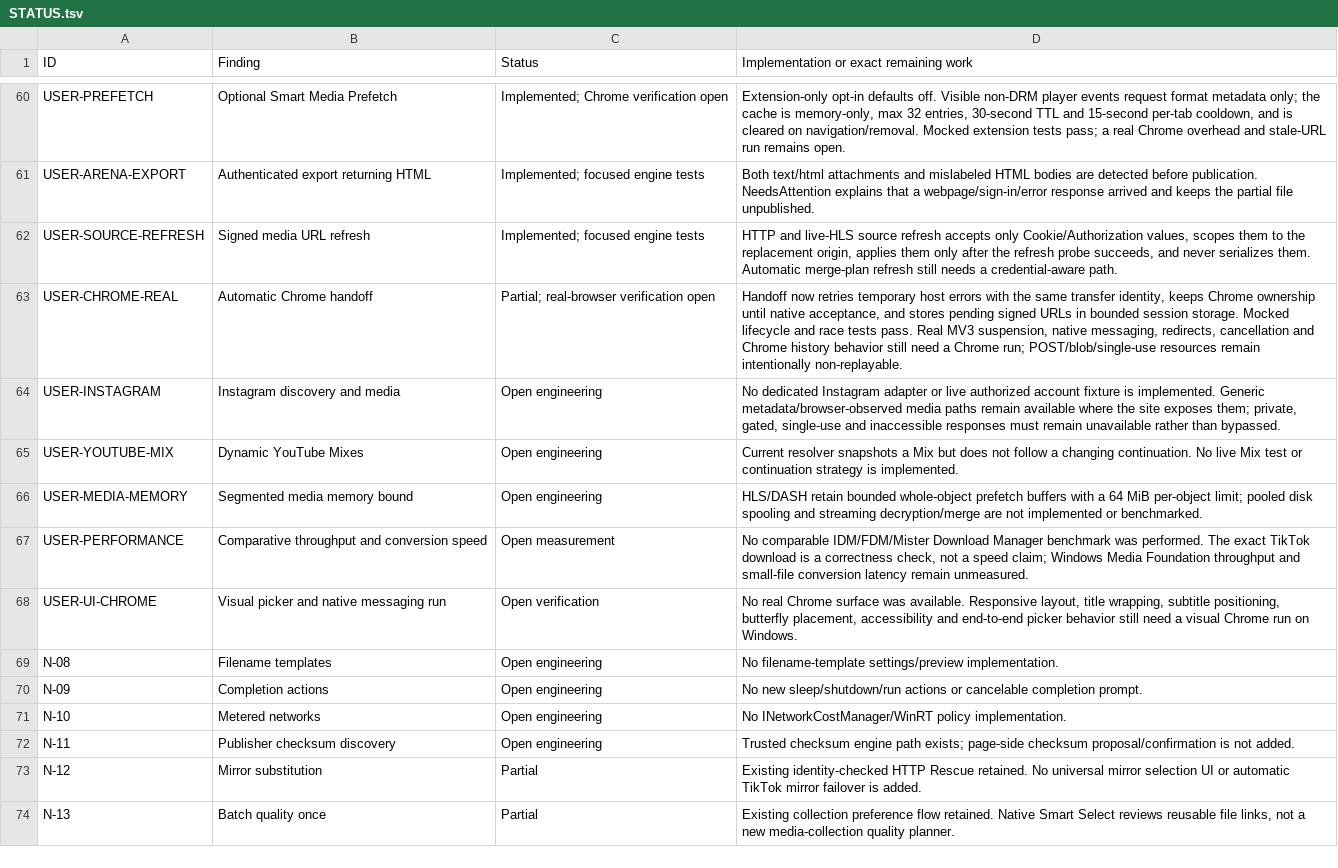
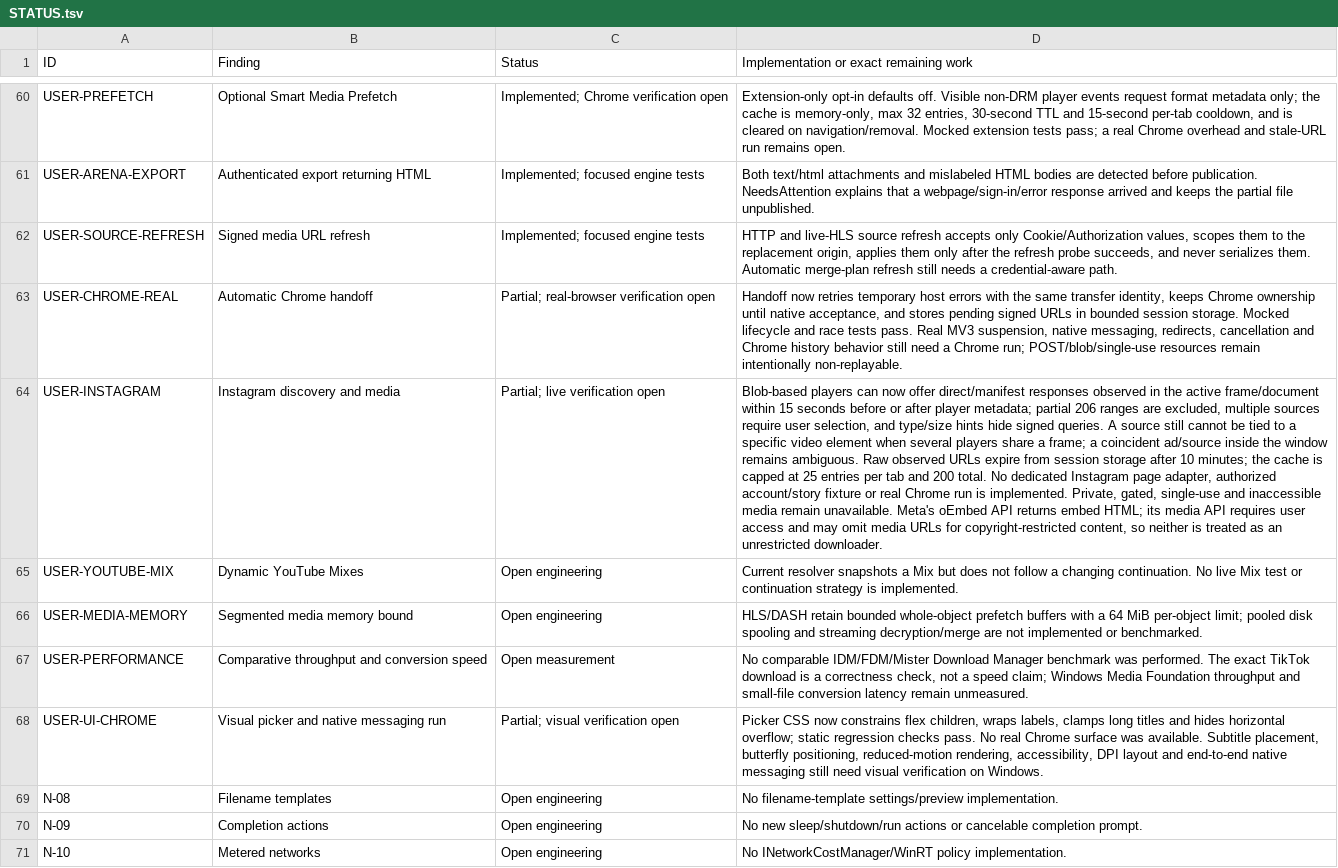
Before and after one commit to DarkOrbitWeaver/VESPER, a TSV file: DOCUMENTATION/STATUS.tsv, drawn as a sheet; only a part is shown, gaps mark what is left out; the shorter side is filled out with more unchanged rows; the diff names each change by its address in the sheet, - before the commit and + after, or states it on an @@ line.

Commit message:
fix Instagram source discovery

```diff
--- a/DOCUMENTATION/STATUS.tsv
+++ b/DOCUMENTATION/STATUS.tsv
-C64 (Status): Open engineering
+C64 (Status): Partial; live verification open
-D64: No dedicated Instagram adapter or live authorized account fixture is implemented. Generic metadata/browser-observed media paths remain available where the site exposes them; private, gated, single-use and inaccessible responses must remain unavailable rather than bypassed.
+D64: Blob-based players can now offer direct/manifest responses observed in the active frame/document within 15 seconds before or after player metadata; partial 206 ranges are excluded, multiple sources require user selection, and type/size hints hide signed queries. A source still cannot be tied to a specific video element when several players share a frame; a coincident ad/source inside the window remains ambiguous. Raw observed URLs expire from session storage after 10 minutes; the cache is capped at 25 entries per tab and 200 total. No dedicated Instagram page adapter, authorized account/story fixture or real Chrome run is implemented. Private, gated, single-use and inaccessible media remain unavailable. Meta's oEmbed API returns embed HTML; its media API requires user access and may omit media URLs for copyright-restricted content, so neither is treated as an unrestricted downloader.
-C68 (Status): Open verification
+C68 (Status): Partial; visual verification open
-D68: No real Chrome surface was available. Responsive layout, title wrapping, subtitle positioning, butterfly placement, accessibility and end-to-end picker behavior still need a visual Chrome run on Windows.
+D68: Picker CSS now constrains flex children, wraps labels, clamps long titles and hides horizontal overflow; static regression checks pass. No real Chrome surface was available. Subtitle placement, butterfly positioning, reduced-motion rendering, accessibility, DPI layout and end-to-end native messaging still need visual verification on Windows.
```
Also changed, not shown: 6 other files.
